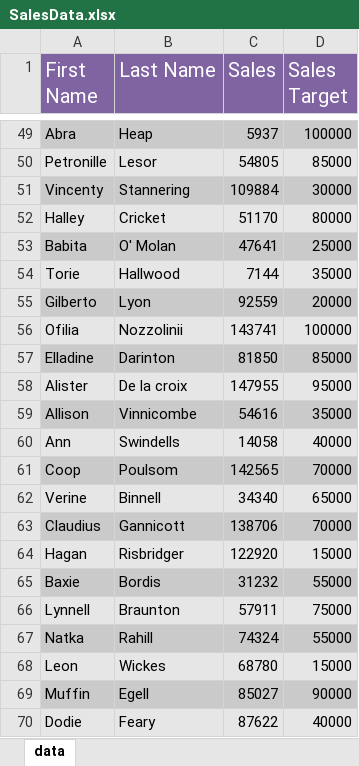
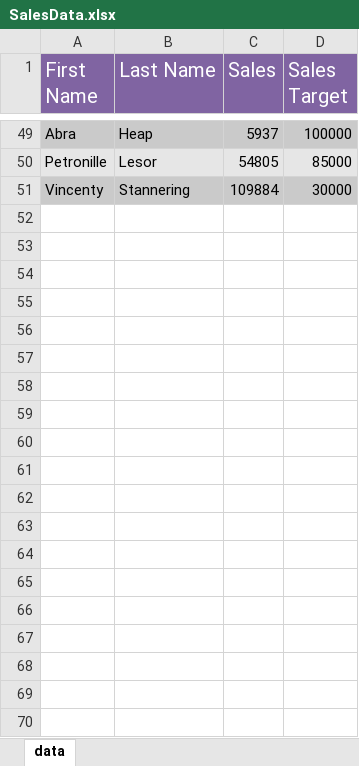
Before and after one commit to robocorp/rsb-intranet, an Excel workbook: public/SalesData.xlsx, sheet data, drawn as a sheet; only a part is shown, gaps mark what is left out; values as stored, in another font and other column widths than the file's, no borders; charts and pictures not drawn; the diff covers the shown part only; the diff names each change by its address in the sheet, - before the commit and + after, or states it on an @@ line.

Commit message:
Cut excel to 50 rows

```diff
--- a/public/SalesData.xlsx (sheet data)
+++ b/public/SalesData.xlsx (sheet data)
-row 52: Halley | Cricket | 51170 | 80000
-row 53: Babita | O' Molan | 47641 | 25000
-row 54: Torie | Hallwood | 7144 | 35000
-row 55: Gilberto | Lyon | 92559 | 20000
-row 56: Ofilia | Nozzolinii | 143741 | 100000
-row 57: Elladine | Darinton | 81850 | 85000
-row 58: Alister | De la croix | 147955 | 95000
-row 59: Allison | Vinnicombe | 54616 | 35000
-row 60: Ann | Swindells | 14058 | 40000
-row 61: Coop | Poulsom | 142565 | 70000
-row 62: Verine | Binnell | 34340 | 65000
-row 63: Claudius | Gannicott | 138706 | 70000
-row 64: Hagan | Risbridger | 122920 | 15000
-row 65: Baxie | Bordis | 31232 | 55000
-row 66: Lynnell | Braunton | 57911 | 75000
-row 67: Natka | Rahill | 74324 | 55000
-row 68: Leon | Wickes | 68780 | 15000
-row 69: Muffin | Egell | 85027 | 90000
-row 70: Dodie | Feary | 87622 | 40000
```
Also changed, not shown: 31 removed rows elsewhere in this sheet, charts or pictures.
